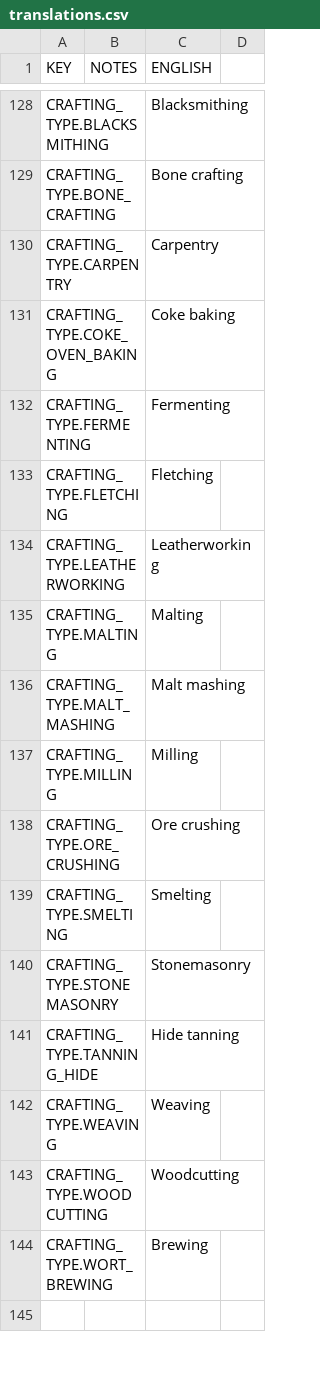
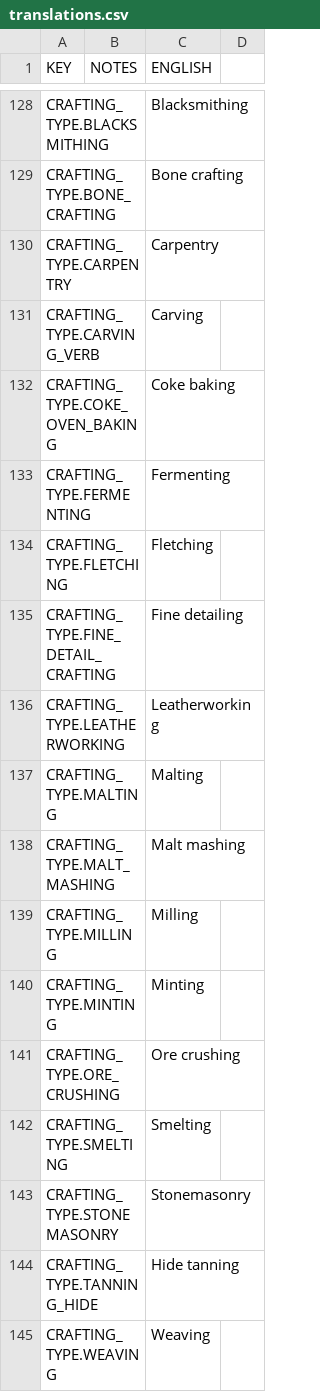
Before and after one commit to rossturner/mountaincore, a CSV file: core/mods/base/translations/translations.csv, drawn as a sheet; only a part is shown, gaps mark what is left out; the shorter side is filled out with more unchanged rows.

Commit message:
#67 Adding base values and value multipliers for materials on items

```diff
--- a/core/mods/base/translations/translations.csv
+++ b/core/mods/base/translations/translations.csv
@@ -130,2 +130,3 @@ CRAFTING_TYPE.BONE_CRAFTING,,Bone crafting
 CRAFTING_TYPE.CARPENTRY,,Carpentry
+CRAFTING_TYPE.CARVING_VERB,,Carving
 CRAFTING_TYPE.COKE_OVEN_BAKING,,Coke baking
@@ -133,2 +134,3 @@ CRAFTING_TYPE.FERMENTING,,Fermenting
 CRAFTING_TYPE.FLETCHING,,Fletching
+CRAFTING_TYPE.FINE_DETAIL_CRAFTING,,Fine detailing
 CRAFTING_TYPE.LEATHERWORKING,,Leatherworking
@@ -137,2 +139,3 @@ CRAFTING_TYPE.MALT_MASHING,,Malt mashing
 CRAFTING_TYPE.MILLING,,Milling
+CRAFTING_TYPE.MINTING,,Minting
 CRAFTING_TYPE.ORE_CRUSHING,,Ore crushing
```
Also changed, not shown: 23 other files.
